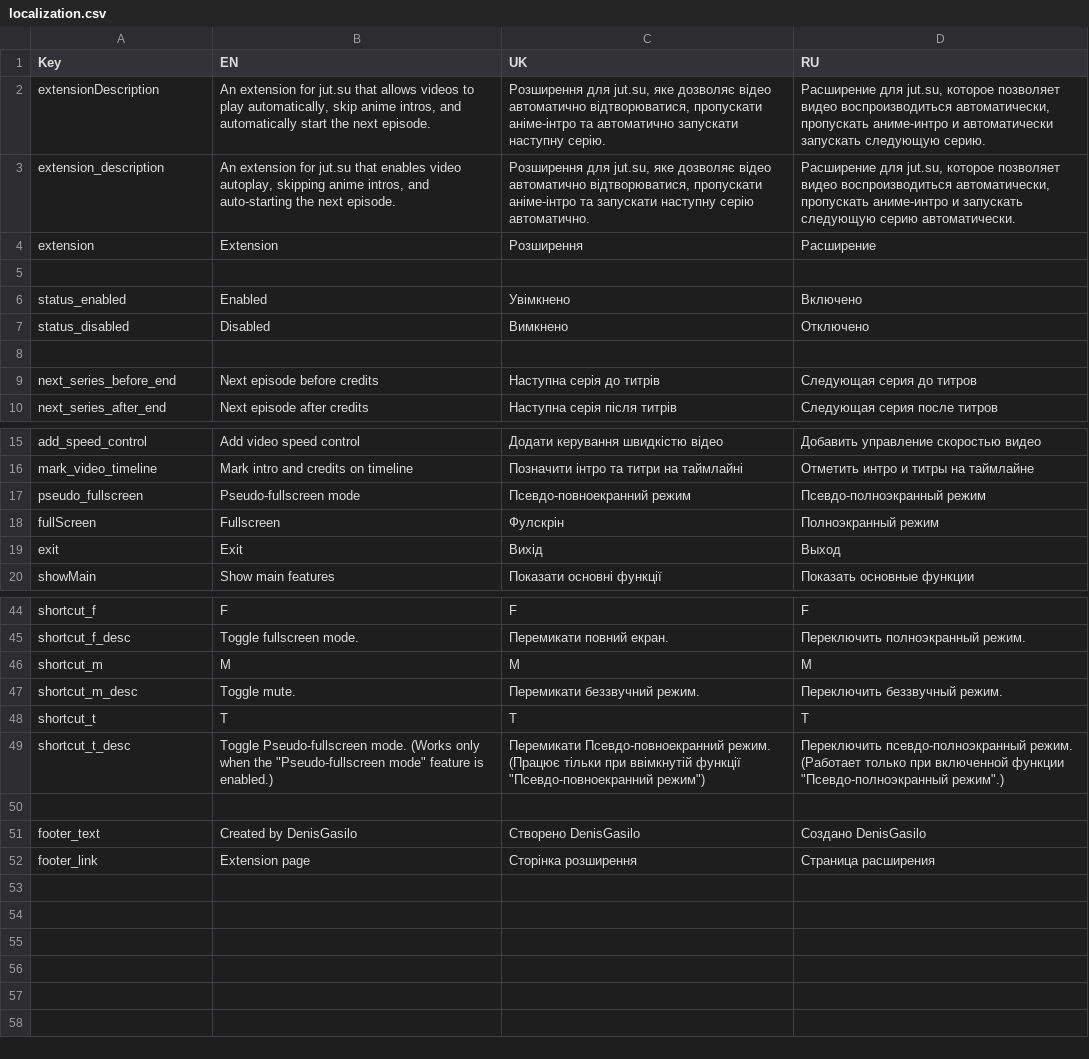
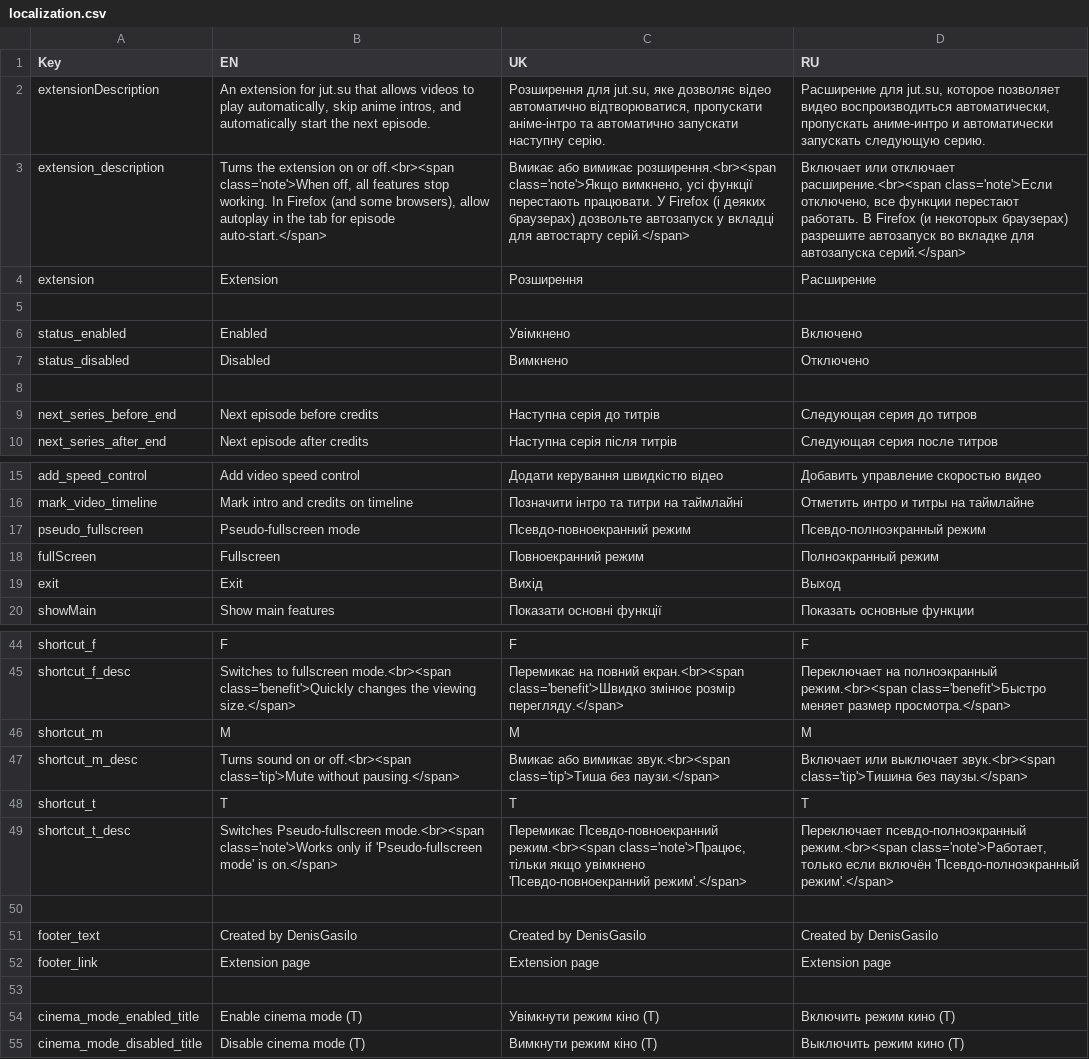
Before and after one commit to DenisGas/jut.su_next-series, a CSV file: localization.csv, drawn as a sheet; only a part is shown, gaps mark what is left out; the diff covers the shown part only; the diff names each change by its address in the sheet, - before the commit and + after, or states it on an @@ line.

Commit message:
✨ feat: ESC_key off PseudoFullscreen - localization changed

```diff
--- a/localization.csv
+++ b/localization.csv
-B3 (EN): An extension for jut.su that enables video autoplay, skipping anime intros, and auto-starting the next episode.
+B3 (EN): Turns the extension on or off.<br><span class='note'>When off, all features stop working. In Firefox (and some browsers), allow autoplay in the tab for episode auto-start.</span>
-C3 (UK): Розширення для jut.su, яке дозволяє відео автоматично відтворюватися, пропускати аніме-інтро та запускати наступну серію автоматично.
+C3 (UK): Вмикає або вимикає розширення.<br><span class='note'>Якщо вимкнено, усі функції перестають працювати. У Firefox (і деяких браузерах) дозвольте автозапуск у вкладці для автостарту серій.</span>
-D3 (RU): Расширение для jut.su, которое позволяет видео воспроизводиться автоматически, пропускать аниме-интро и запускать следующую серию автоматически.
+D3 (RU): Включает или отключает расширение.<br><span class='note'>Если отключено, все функции перестают работать. В Firefox (и некоторых браузерах) разрешите автозапуск во вкладке для автозапуска серий.</span>
-C18 (UK): Фулскрін
+C18 (UK): Повноекранний режим
-B45 (EN): Toggle fullscreen mode.
+B45 (EN): Switches to fullscreen mode.<br><span class='benefit'>Quickly changes the viewing size.</span>
-C45 (UK): Перемикати повний екран.
+C45 (UK): Перемикає на повний екран.<br><span class='benefit'>Швидко змінює розмір перегляду.</span>
-D45 (RU): Переключить полноэкранный режим.
+D45 (RU): Переключает на полноэкранный режим.<br><span class='benefit'>Быстро меняет размер просмотра.</span>
-B47 (EN): Toggle mute.
+B47 (EN): Turns sound on or off.<br><span class='tip'>Mute without pausing.</span>
-C47 (UK): Перемикати беззвучний режим.
+C47 (UK): Вмикає або вимикає звук.<br><span class='tip'>Тиша без паузи.</span>
-D47 (RU): Переключить беззвучный режим.
+D47 (RU): Включает или выключает звук.<br><span class='tip'>Тишина без паузы.</span>
-B49 (EN): Toggle Pseudo-fullscreen mode. (Works only when the "Pseudo-fullscreen mode" feature is enabled.)
+B49 (EN): Switches Pseudo-fullscreen mode.<br><span class='note'>Works only if 'Pseudo-fullscreen mode' is on.</span>
-C49 (UK): Перемикати Псевдо-повноекранний режим. (Працює тільки при ввімкнутій функції "Псевдо-повноекранний режим")
+C49 (UK): Перемикає Псевдо-повноекранний режим.<br><span class='note'>Працює, тільки якщо увімкнено 'Псевдо-повноекранний режим'.</span>
-D49 (RU): Переключить псевдо-полноэкранный режим. (Работает только при включенной функции "Псевдо-полноэкранный режим".)
+D49 (RU): Переключает псевдо-полноэкранный режим.<br><span class='note'>Работает, только если включён 'Псевдо-полноэкранный режим'.</span>
-C51 (UK): Створено DenisGasilo
+C51 (UK): Created by DenisGasilo
-D51 (RU): Создано DenisGasilo
+D51 (RU): Created by DenisGasilo
-C52 (UK): Сторінка розширення
+C52 (UK): Extension page
-D52 (RU): Страница расширения
+D52 (RU): Extension page
+row 53: (empty)
+row 54: cinema_mode_enabled_title | Enable cinema mode (T) | Увімкнути режим кіно (T) | Включить режим кино (T)
+row 55: cinema_mode_disabled_title | Disable cinema mode (T) | Вимкнути режим кіно (T) | Выключить режим кино (T)
```
Also changed, not shown: 31 edited cells elsewhere in this file, 13 other files.
